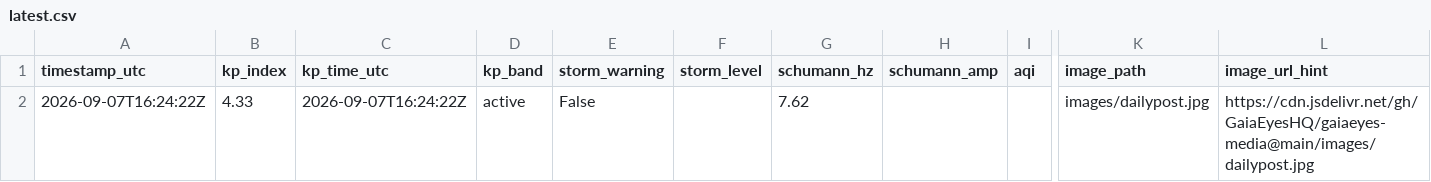
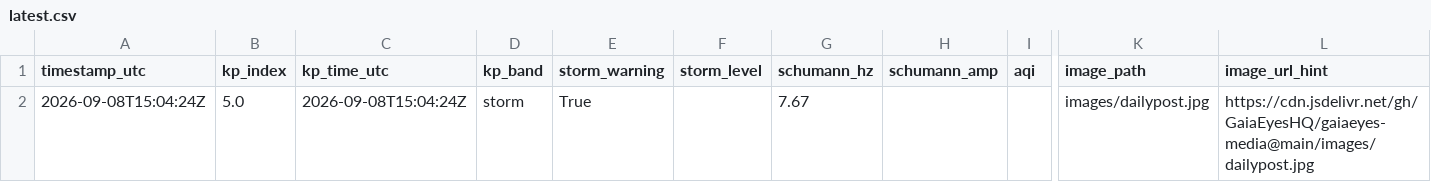
Before and after one commit to gennwu/gaiaeyes-media, a CSV file: data/latest.csv, drawn as a sheet; only a part is shown, gaps mark what is left out; removed rows and columns are numbered as before the commit, all else as after; rows hold the shown columns only; the diff names each change by its address in the sheet, - before the commit and + after, or states it on an @@ line.

```diff
--- a/data/latest.csv
+++ b/data/latest.csv
-row 2: 2026-09-07T16:24:22Z | 4.33 | 2026-09-07T16:24:22Z | active | False |  | 7.62 |  |  | images/dailypost.jpg | https://cdn.jsdelivr.net/gh/GaiaEyesHQ/gaiaeyes-media@main/images/dailypost.jpg
+row 2: 2026-09-08T15:04:24Z | 5.0 | 2026-09-08T15:04:24Z | storm | True |  | 7.67 |  |  | images/dailypost.jpg | https://cdn.jsdelivr.net/gh/GaiaEyesHQ/gaiaeyes-media@main/images/dailypost.jpg
```
Also changed, not shown: 1 other file.
